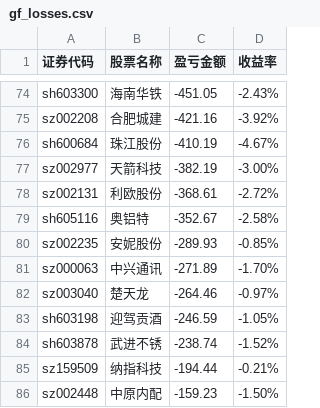
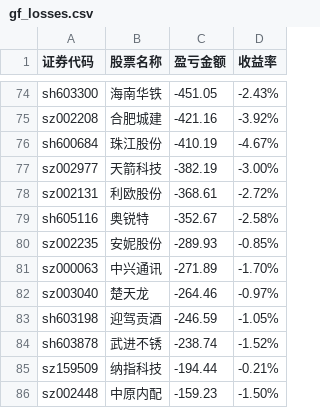
Before and after one commit to gniqizeuy/gniqizeuy.github.io, a CSV file: assets/data/gf_losses.csv, drawn as a sheet; only a part is shown, gaps mark what is left out.

```diff
--- a/assets/data/gf_losses.csv
+++ b/assets/data/gf_losses.csv
@@ -78,3 +78,3 @@ sz002977,天箭科技,-382.19,-3.00%
 sz002131,利欧股份,-368.61,-2.72%
-sh605116,奥铝特,-352.67,-2.58%
+sh605116,奥锐特,-352.67,-2.58%
 sz002235,安妮股份,-289.93,-0.85%
```
Also changed, not shown: assets/data/yh_losses.csv, 1 other file.
